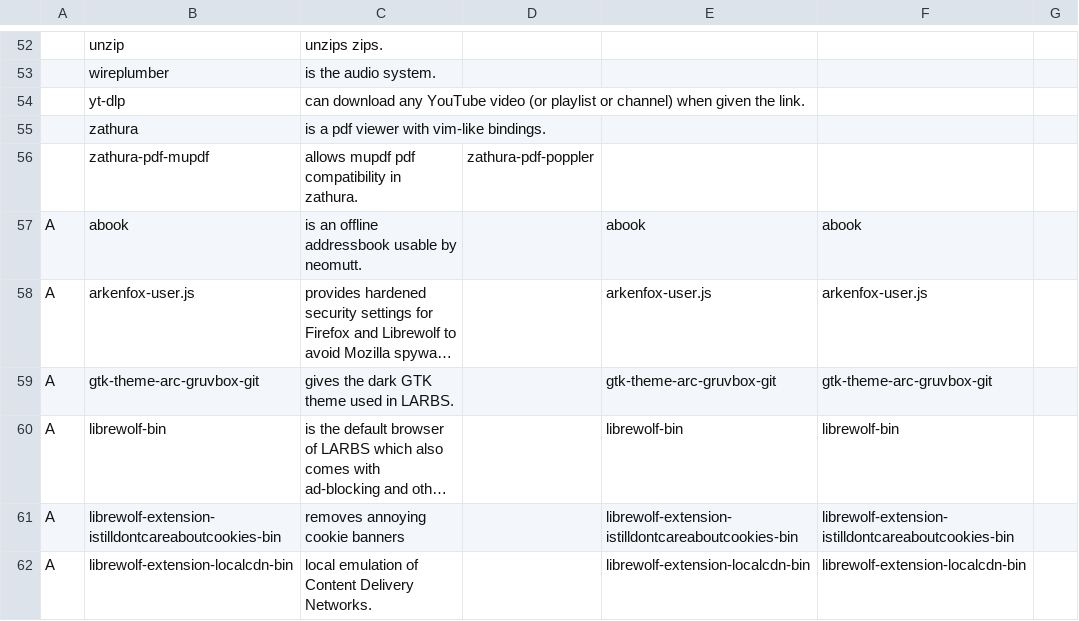
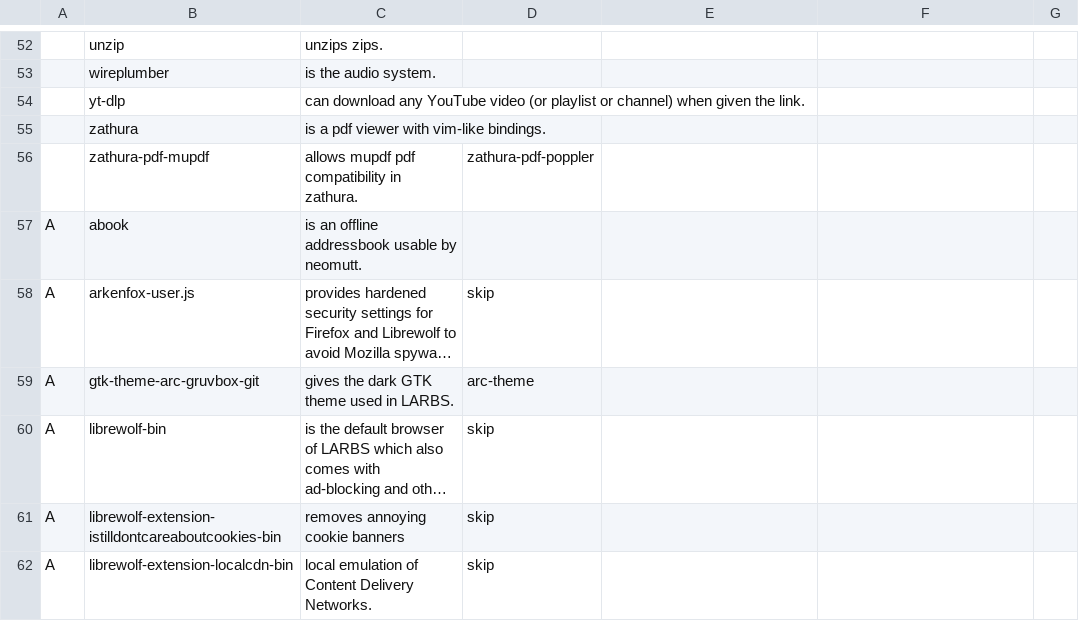
Before and after one commit to DavidVogelxyz/linux-installer, a CSV file: packages_dwm.csv, drawn as a sheet; only a part is shown, gaps mark what is left out; long unchanged cells end in …; the diff covers the shown part only; the diff names each change by its address in the sheet, - before the commit and + after, or states it on an @@ line.

```diff
--- a/packages_dwm.csv
+++ b/packages_dwm.csv
-E57: abook
+E57: (empty)
-F57: abook
+F57: (empty)
-D58: (empty)
+D58: skip
-E58: arkenfox-user.js
+E58: (empty)
-F58: arkenfox-user.js
+F58: (empty)
-D59: (empty)
+D59: arc-theme
-E59: gtk-theme-arc-gruvbox-git
+E59: (empty)
-F59: gtk-theme-arc-gruvbox-git
+F59: (empty)
-D60:D62: (empty)
+D60:D62: skip
-E60: librewolf-bin
+E60: (empty)
-F60: librewolf-bin
+F60: (empty)
-E61: librewolf-extension-istilldontcareaboutcookies-bin
+E61: (empty)
-F61: librewolf-extension-istilldontcareaboutcookies-bin
+F61: (empty)
-E62: librewolf-extension-localcdn-bin
+E62: (empty)
-F62: librewolf-extension-localcdn-bin
+F62: (empty)
```
Also changed, not shown: 25 edited cells elsewhere in this file, 3 other files.
